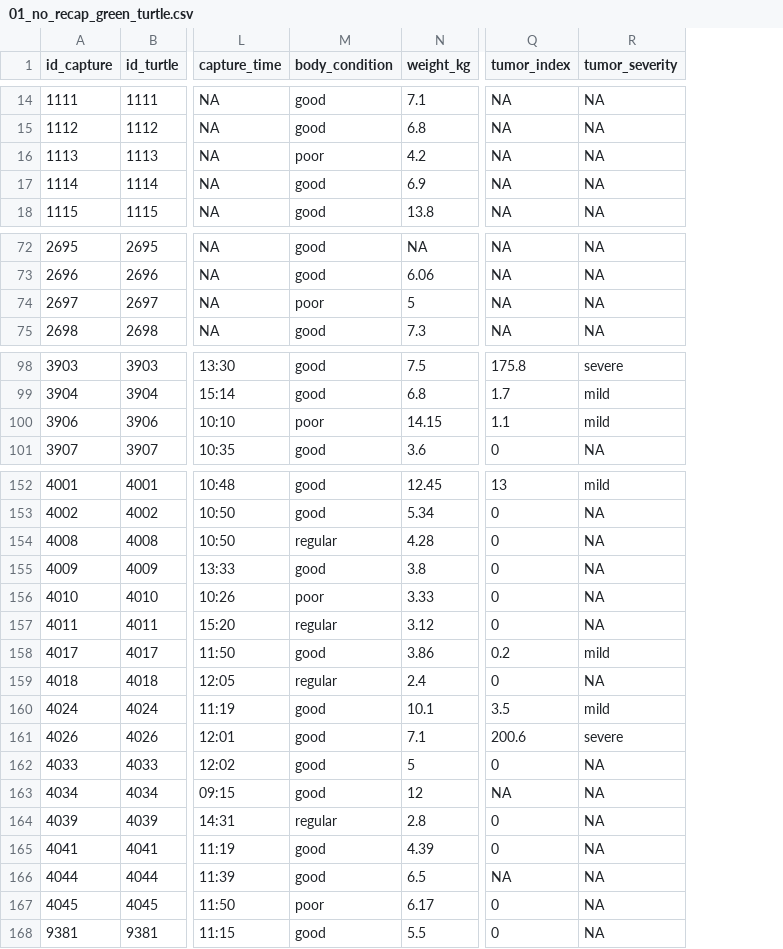
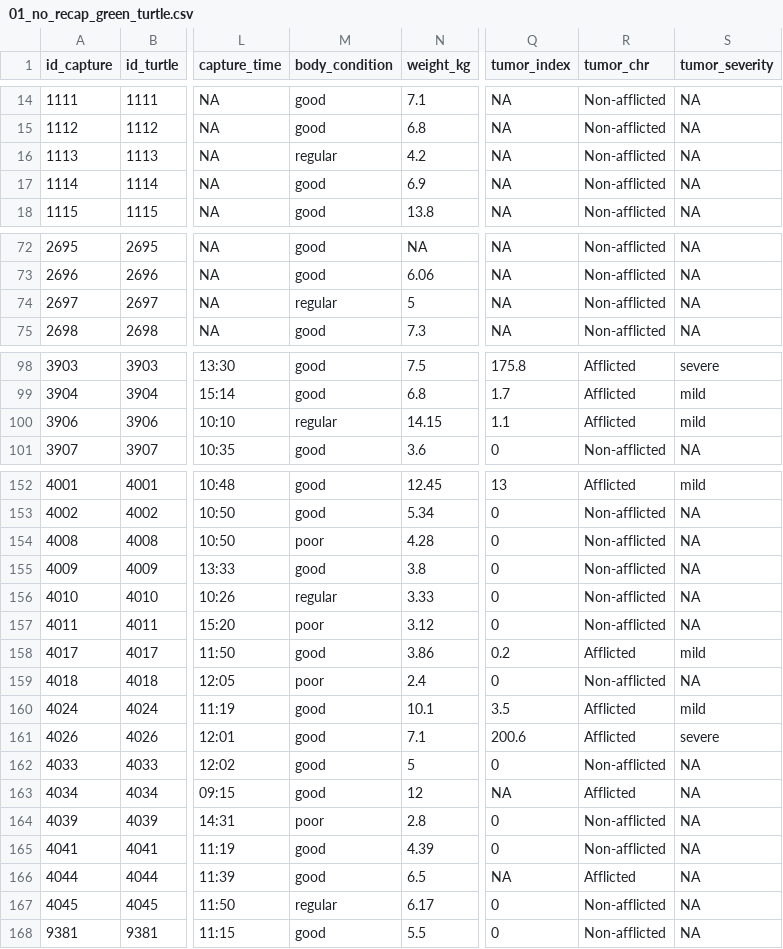
Before and after one commit to CompMethods-ICTP-SAIFR-Serrapilheira/green-turtle-tumors, a CSV file: data/processed/01_no_recap_green_turtle.csv, drawn as a sheet; only a part is shown, gaps mark what is left out; the diff covers the shown part only; the diff names each change by its address in the sheet, - before the commit and + after, or states it on an @@ line.

Commit message:
Creating categorical variable for sea turtles with tumors (afflicted) and without tumors (non-afflicted)

```diff
--- a/data/processed/01_no_recap_green_turtle.csv
+++ b/data/processed/01_no_recap_green_turtle.csv
+column R (tumor_chr), rows 14-18: all Non-afflicted; rows 72-75: all Non-afflicted; rows 98-101: Afflicted | Afflicted | Afflicted | Non-afflicted; rows 152-168: Afflicted | Non-afflicted | Non-afflicted | Non-afflicted | Non-afflicted | Non-afflicted | Afflicted | Non-afflicted | Afflicted | Afflicted | Non-afflicted | Afflicted | Non-afflicted | Non-afflicted | Afflicted | Non-afflicted | Non-afflicted
-M16 (body_condition): poor
+M16 (body_condition): regular
-M74 (body_condition): poor
+M74 (body_condition): regular
-M100 (body_condition): poor
+M100 (body_condition): regular
-M154 (body_condition): regular
+M154 (body_condition): poor
-M156 (body_condition): poor
+M156 (body_condition): regular
-M157 (body_condition): regular
+M157 (body_condition): poor
-M159 (body_condition): regular
+M159 (body_condition): poor
-M164 (body_condition): regular
+M164 (body_condition): poor
-M167 (body_condition): poor
+M167 (body_condition): regular
```
Also changed, not shown: 13 edited cells elsewhere in this file, 1 other file.
